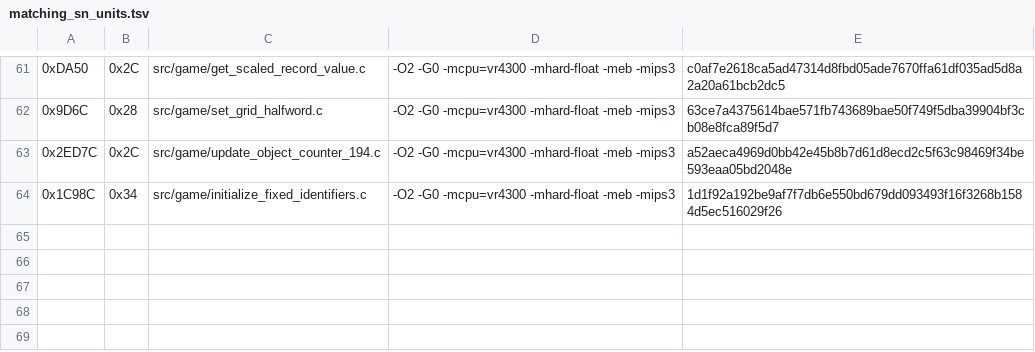
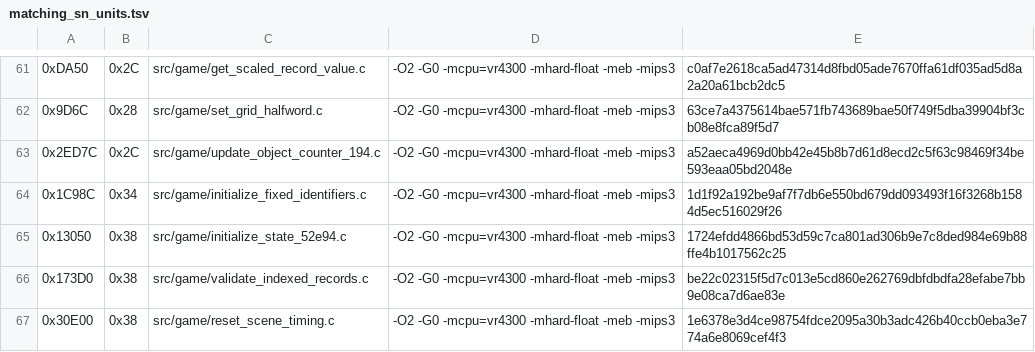
Before and after one commit to TheGh0stShip/Rugrats-Scavenger-Hunt, a TSV file: config/us/matching_sn_units.tsv, drawn as a sheet; only a part is shown, gaps mark what is left out; the diff names each change by its address in the sheet, - before the commit and + after, or states it on an @@ line.

Commit message:
Match global state helpers

```diff
--- a/config/us/matching_sn_units.tsv
+++ b/config/us/matching_sn_units.tsv
+row 65: 0x13050 | 0x38 | src/game/initialize_state_52e94.c | -O2 -G0 -mcpu=vr4300 -mhard-float -meb -mips3 | 1724efdd4866bd53d59c7ca801ad306b9e7c8ded984e69b88ffe4b1017562c25
+row 66: 0x173D0 | 0x38 | src/game/validate_indexed_records.c | -O2 -G0 -mcpu=vr4300 -mhard-float -meb -mips3 | be22c02315f5d7c013e5cd860e262769dbfdbdfa28efabe7bb9e08ca7d6ae83e
+row 67: 0x30E00 | 0x38 | src/game/reset_scene_timing.c | -O2 -G0 -mcpu=vr4300 -mhard-float -meb -mips3 | 1e6378e3d4ce98754fdce2095a30b3adc426b40ccb0eba3e774a6e8069cef4f3
```
Also changed, not shown: config/us/matching_kmc_as_units.tsv, 7 other files.
